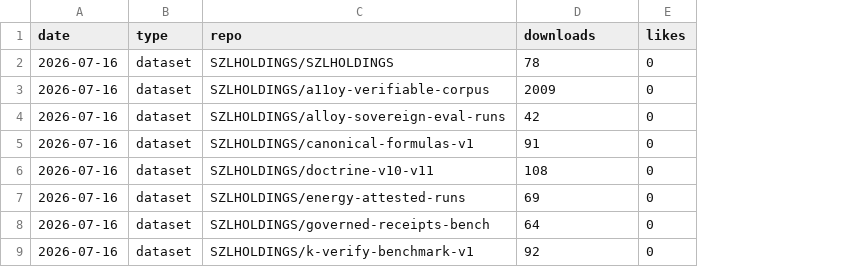
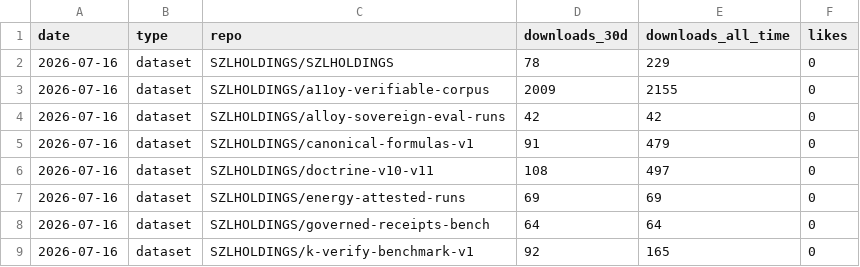
Before and after one commit to szl-holdings/szl-telemetry, a CSV file: data/downloads.csv, drawn as a sheet; only a part is shown; the diff names each change by its address in the sheet, - before the commit and + after, or states it on an @@ line.

Commit message:
telemetry: regenerate day-0 with corrected counter semantics (30d + all-time)

```diff
--- a/data/downloads.csv
+++ b/data/downloads.csv
+column E (downloads_all_time), rows 2-9: 229 | 2155 | 42 | 479 | 497 | 69 | 64 | 165
-D1: downloads
+D1: downloads_30d
```
Also changed, not shown: 2 other files.
